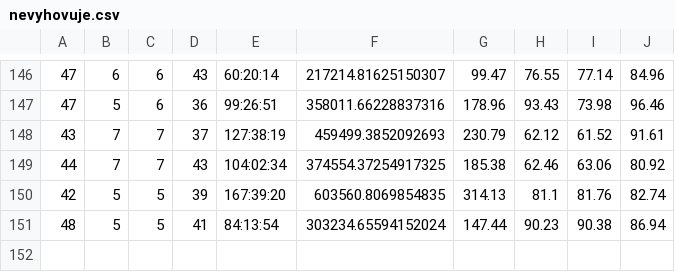
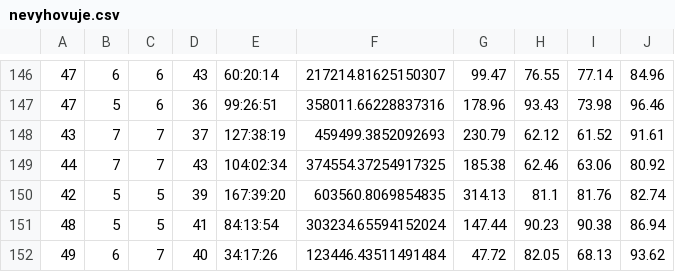
Before and after one commit to david-kucera/DS, a CSV file: output/nevyhovuje.csv, drawn as a sheet; only a part is shown, gaps mark what is left out; the diff names each change by its address in the sheet, - before the commit and + after, or states it on an @@ line.

```diff
--- a/output/nevyhovuje.csv
+++ b/output/nevyhovuje.csv
+row 152: 49 | 6 | 7 | 40 | 34:17:26 | 123446.43511491484 | 47.72 | 82.05 | 68.13 | 93.62
```
Also changed, not shown: 3 other files.
